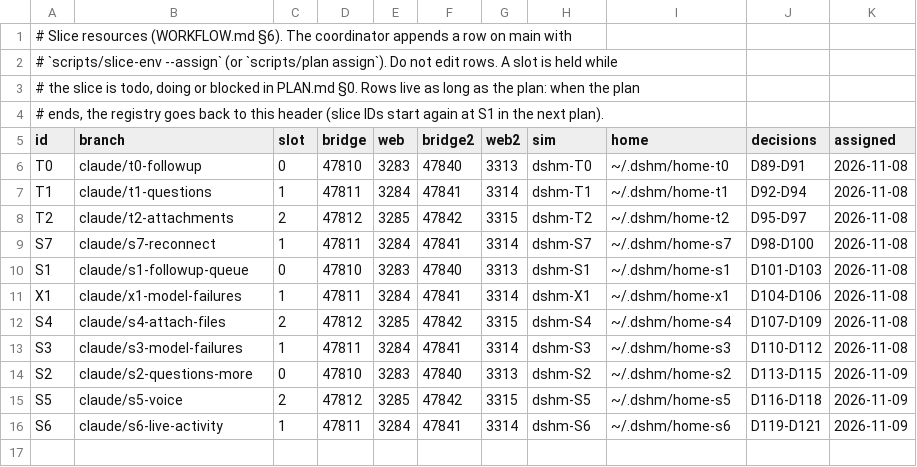
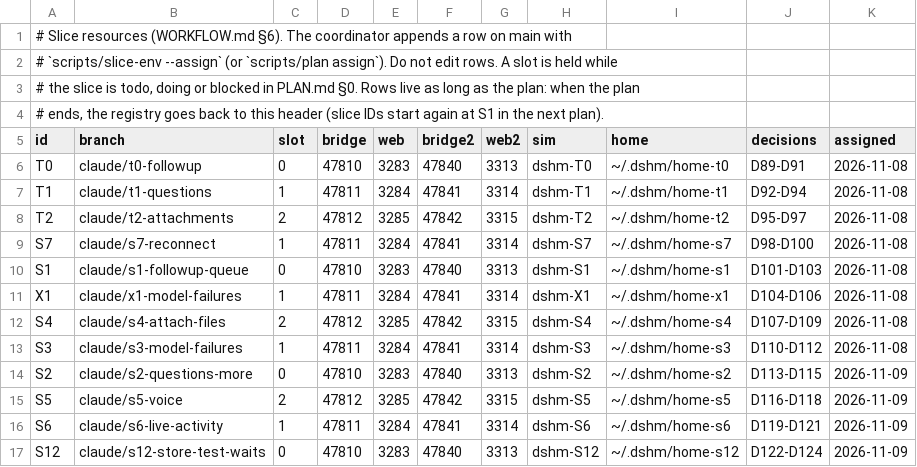
Before and after one commit to laichang/dsh-mobile, a TSV file: scripts/resources.tsv, drawn as a sheet; the diff names each change by its address in the sheet, - before the commit and + after, or states it on an @@ line.

```diff
--- a/scripts/resources.tsv
+++ b/scripts/resources.tsv
+row 17: S12 | claude/s12-store-test-waits | 0 | 47810 | 3283 | 47840 | 3313 | dshm-S12 | ~/.dshm/home-s12 | D122-D124 | 2026-11-09
```
Also changed, not shown: 1 other file.
